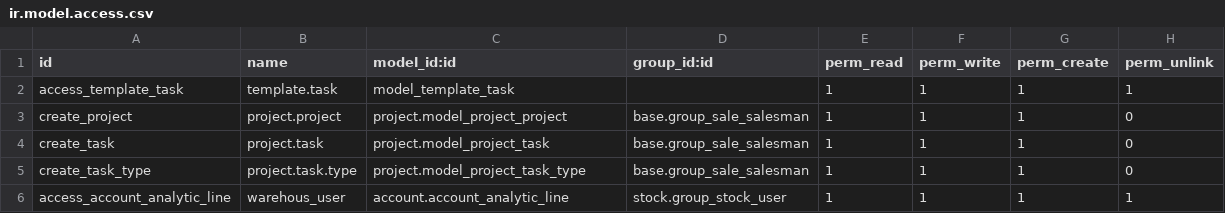
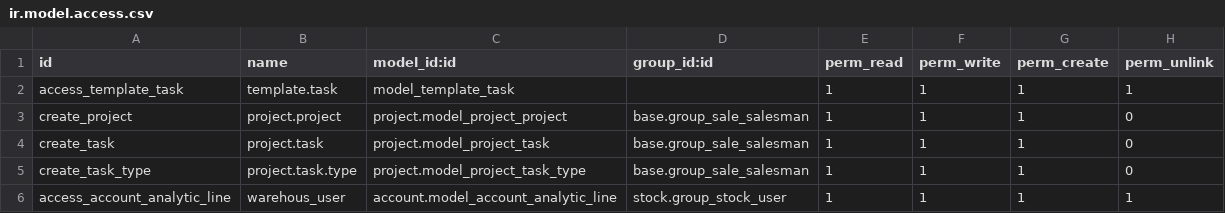
Before and after one commit to iw3hxn/LibrERP, a CSV file: work_order/security/ir.model.access.csv, drawn as a sheet.

Commit message:
fix error

```diff
--- a/work_order/security/ir.model.access.csv
+++ b/work_order/security/ir.model.access.csv
@@ -5,2 +5,2 @@
 "create_task_type","project.task.type","project.model_project_task_type","base.group_sale_salesman",1,1,1,0
-"access_account_analytic_line","warehous_user","account.account_analytic_line","stock.group_stock_user",1,1,1,1
+"access_account_analytic_line","warehous_user","account.model_account_analytic_line","stock.group_stock_user",1,1,1,1
```
